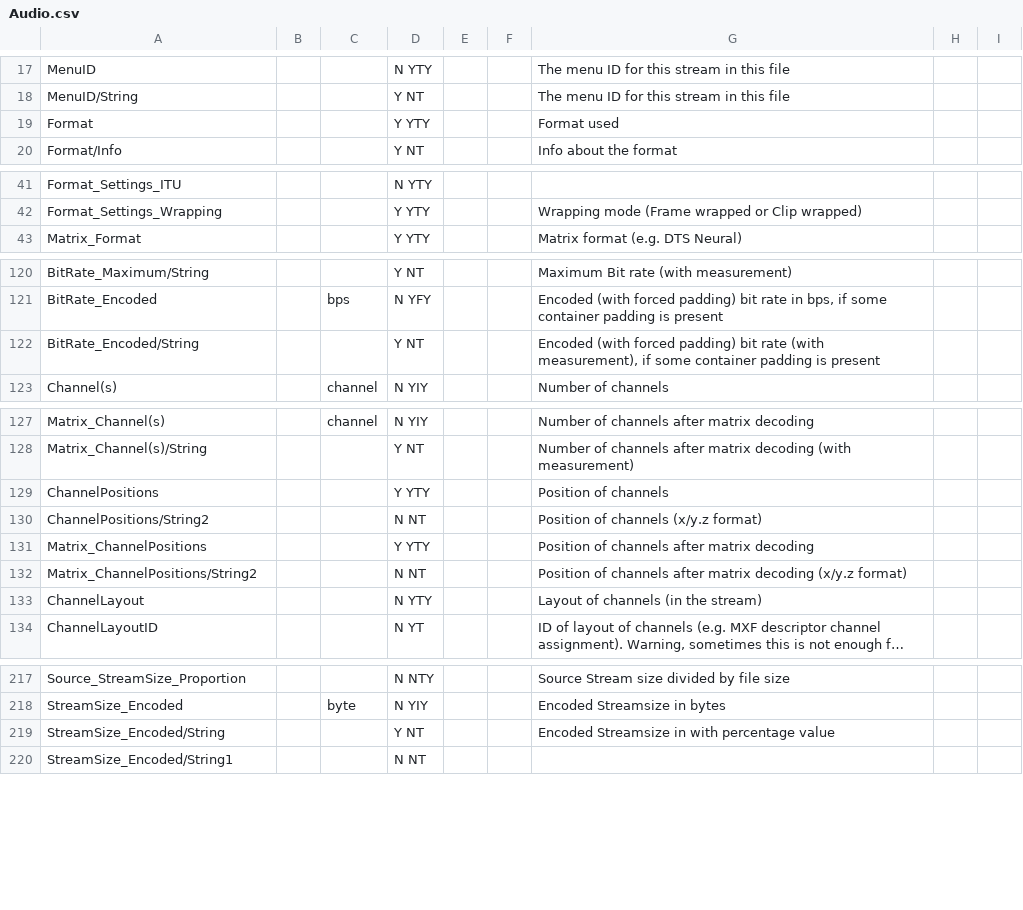
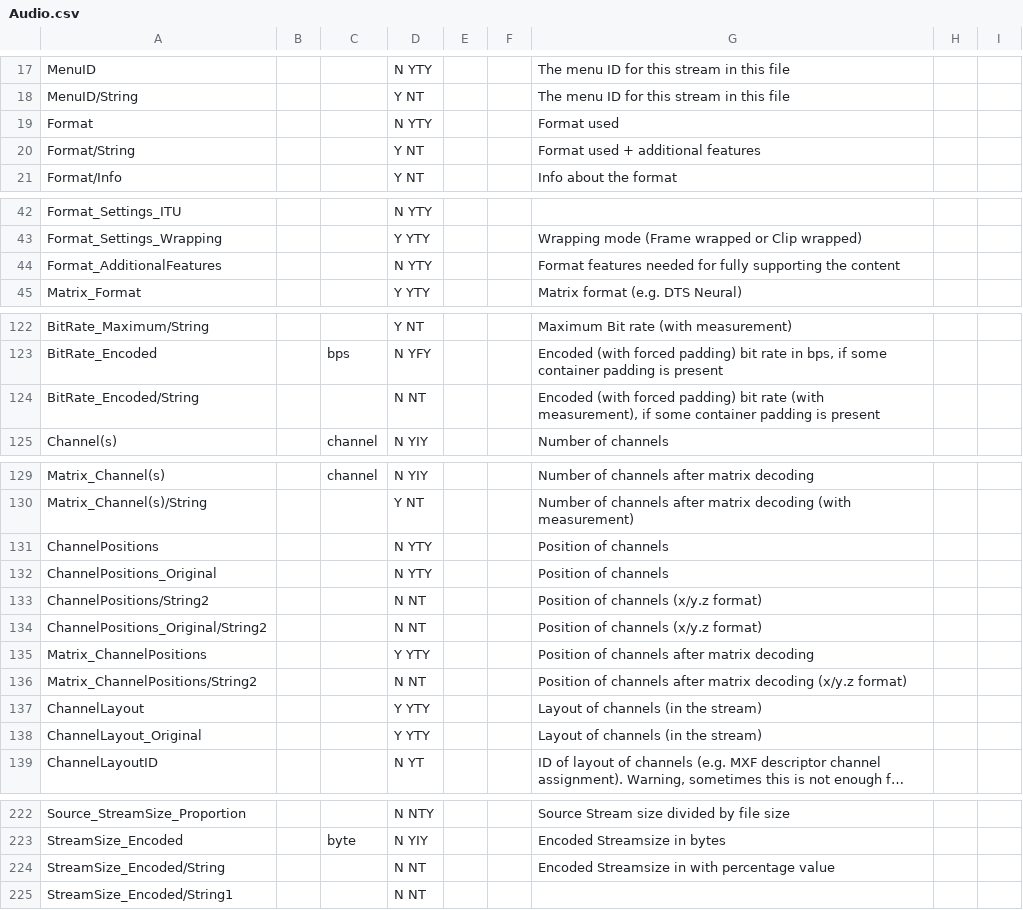
Before and after one commit to wizarden1/Mediainfolib-wrapper, a CSV file: MediaInfoWrapper/List_Of_Parameters/Audio.csv, drawn as a sheet; only a part is shown, gaps mark what is left out; long unchanged cells end in …; addresses are those after the commit; the diff covers the shown part only; the diff names each change by its address in the sheet, - before the commit and + after, or states it on an @@ line.

```diff
--- a/MediaInfoWrapper/List_Of_Parameters/Audio.csv
+++ b/MediaInfoWrapper/List_Of_Parameters/Audio.csv
-D19: Y YTY
+D19: N YTY
+row 20: Format/String |  |  | Y NT |  |  | Format used + additional features
+row 44: Format_AdditionalFeatures |  |  | N YTY |  |  | Format features needed for fully supporting the content
-D124: Y NT
+D124: N NT
-D131: Y YTY
+D131: N YTY
+row 132: ChannelPositions_Original |  |  | N YTY |  |  | Position of channels
+row 134: ChannelPositions_Original/String2 |  |  | N NT |  |  | Position of channels (x/y.z format)
-D137: N YTY
+D137: Y YTY
+row 138: ChannelLayout_Original |  |  | Y YTY |  |  | Layout of channels (in the stream)
-D224: Y NT
+D224: N NT
```
Also changed, not shown: 1 edited cell elsewhere in this file, MediaInfoWrapper/List_Of_Parameters/General.csv, MediaInfoWrapper/List_Of_Parameters/Image.csv, 13 other files.
